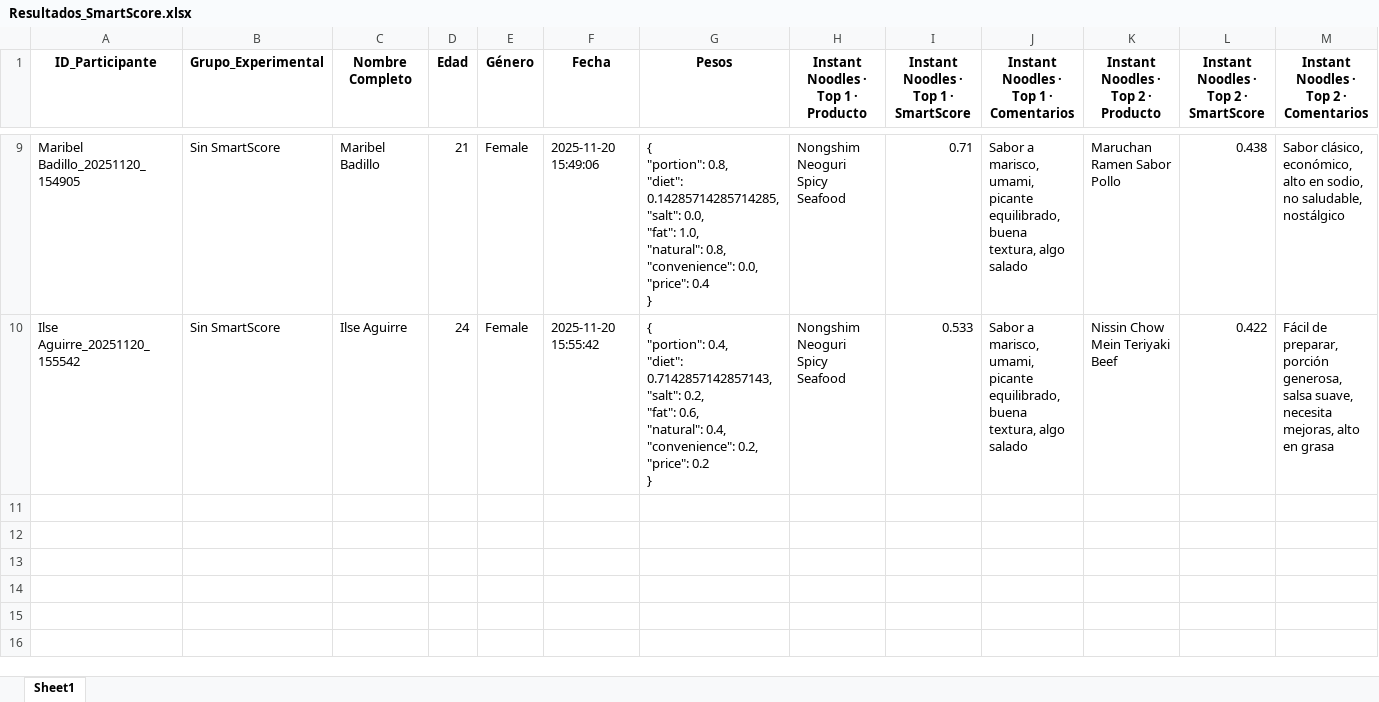
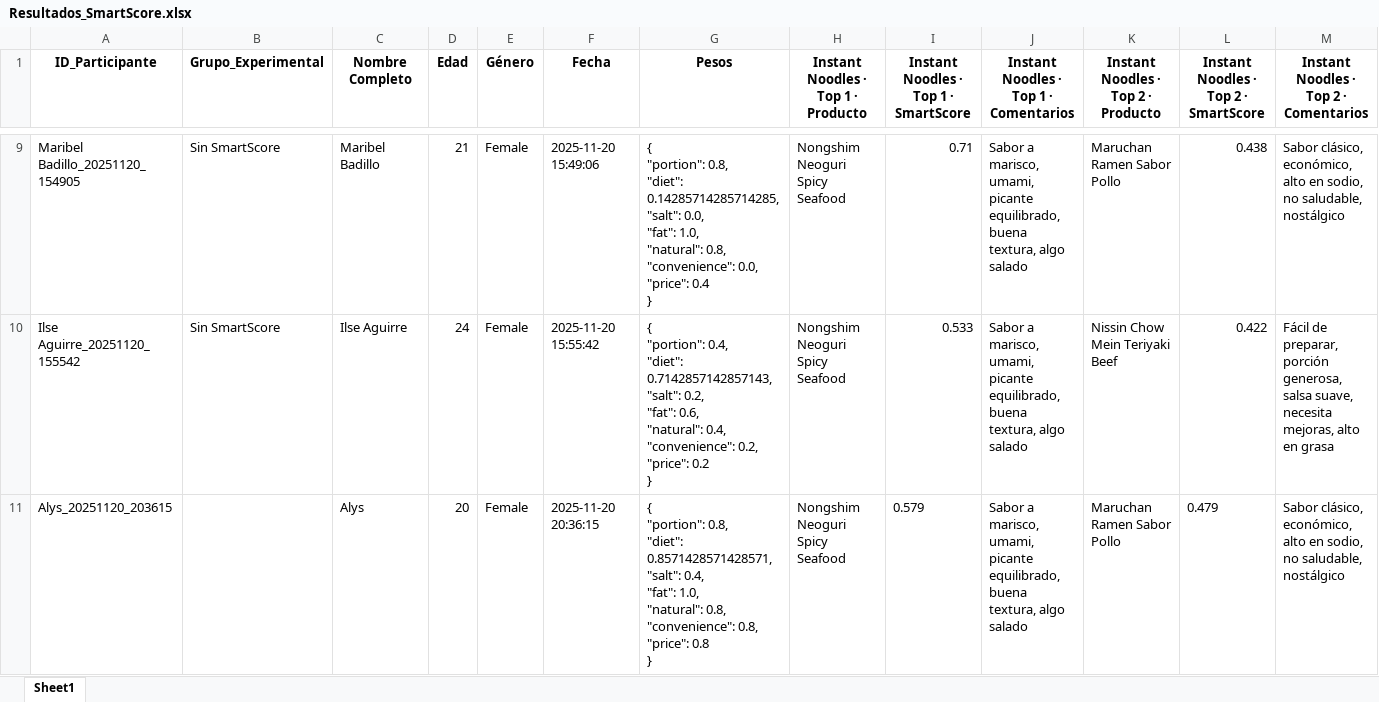
Before and after one commit to SChavavt/app_Estancia, an Excel workbook: Resultados_SmartScore.xlsx, sheet Sheet1, drawn as a sheet; only a part is shown, gaps mark what is left out; values as stored, in another font and other column widths than the file's, no borders; rows hold the shown columns only; ↵ is a line break in a cell; the diff names each change by its address in the sheet, - before the commit and + after, or states it on an @@ line.

Commit message:
Actualización SmartScore desde Streamlit (Alys)

```diff
--- a/Resultados_SmartScore.xlsx (sheet Sheet1)
+++ b/Resultados_SmartScore.xlsx (sheet Sheet1)
+row 11: Alys_20251120_203615 |  | Alys | 20 | Female | 2025-11-20 20:36:15 | { ↵ "portion": 0.8, ↵ "diet": 0.8571428571428571, ↵ "salt": 0.4, ↵ "fat": 1.0, ↵ "natural": 0.8, ↵ "convenience": 0.8, ↵ "price": 0.8 ↵ } | Nongshim Neoguri Spicy Seafood | 0.579 | Sabor a marisco, umami, picante equilibrado, buena textura, algo salado | Maruchan Ramen Sabor Pollo | 0.479 | Sabor clásico, económico, alto en sodio, no saludable, nostálgico
```
